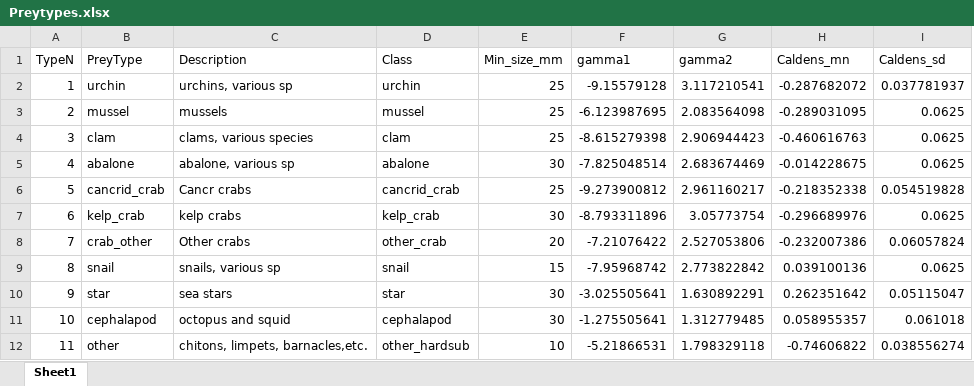
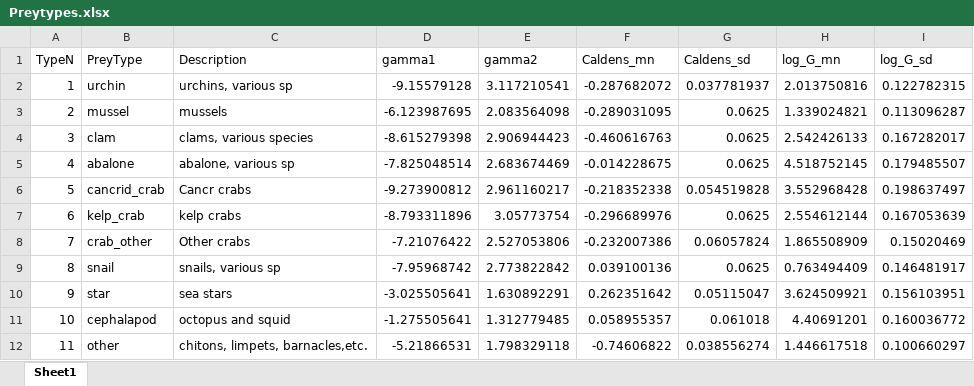
Before and after one commit to MontereyBayAquarium/ecosystem_coupling, an Excel workbook: output/processed/sofa/Preytypes.xlsx, sheet Sheet1, drawn as a sheet; values as stored, in another font and other column widths than the file's, no borders; removed rows and columns are numbered as before the commit, all else as after; the diff names each change by its address in the sheet, - before the commit and + after, or states it on an @@ line.

Commit message:
Edited R and stan code to use data stored in spreadsheets

```diff
--- a/output/processed/sofa/Preytypes.xlsx (sheet Sheet1)
+++ b/output/processed/sofa/Preytypes.xlsx (sheet Sheet1)
-column D (Class), rows 2-12: urchin | mussel | clam | abalone | cancrid_crab | kelp_crab | other_crab | snail | star | cephalapod | other_hardsub
-column E (Min_size_mm), rows 2-12: 25 | 25 | 25 | 30 | 25 | 30 | 20 | 15 | 30 | 30 | 10
+column H (log_G_mn), rows 2-12: 2.013750816 | 1.339024821 | 2.542426133 | 4.518752145 | 3.552968428 | 2.554612144 | 1.865508909 | 0.763494409 | 3.624509921 | 4.40691201 | 1.446617518
+column I (log_G_sd), rows 2-12: 0.122782315 | 0.113096287 | 0.167282017 | 0.179485507 | 0.198637497 | 0.167053639 | 0.15020469 | 0.146481917 | 0.156103951 | 0.160036772 | 0.100660297
```
Also changed, not shown: 11 other files.
